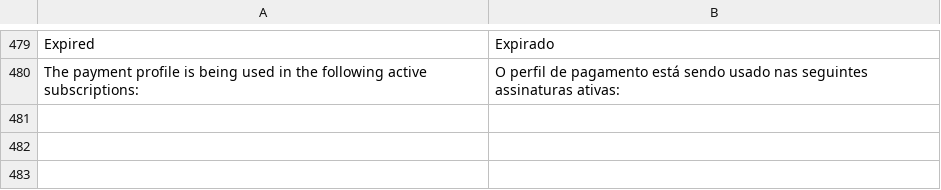
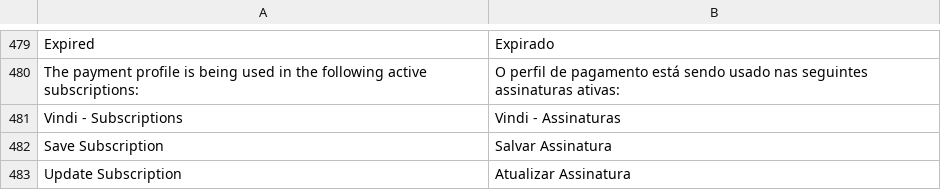
Before and after one commit to vindi/vindi-magento2, a CSV file: i18n/pt_BR.csv, drawn as a sheet; only a part is shown, gaps mark what is left out; the diff names each change by its address in the sheet, - before the commit and + after, or states it on an @@ line.

```diff
--- a/i18n/pt_BR.csv
+++ b/i18n/pt_BR.csv
+row 481: Vindi - Subscriptions | Vindi - Assinaturas
+row 482: Save Subscription | Salvar Assinatura
+row 483: Update Subscription | Atualizar Assinatura
```
Also changed, not shown: 1 other file.
